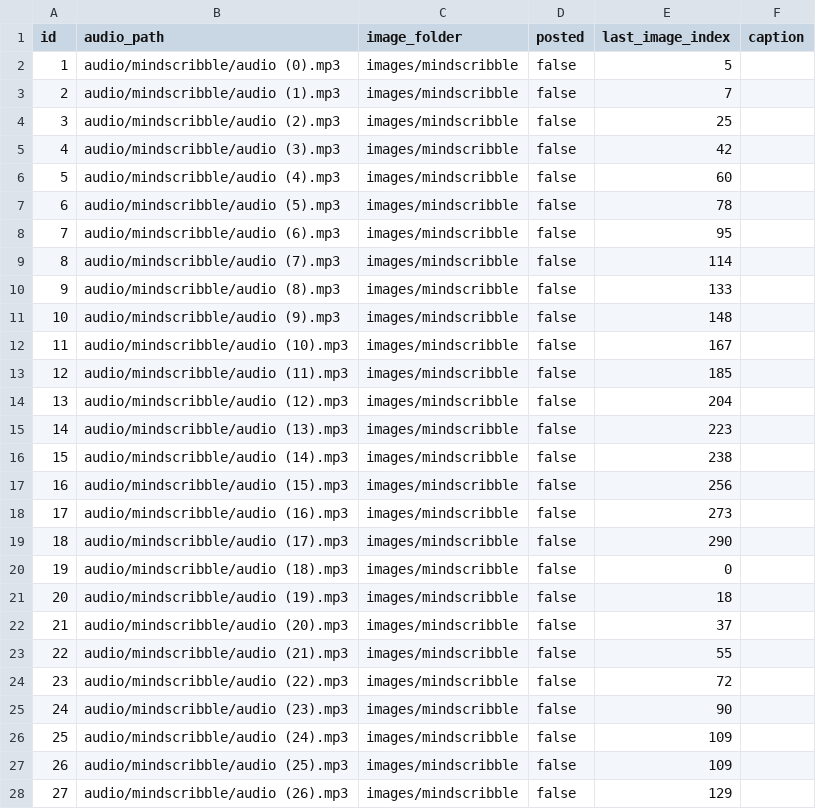
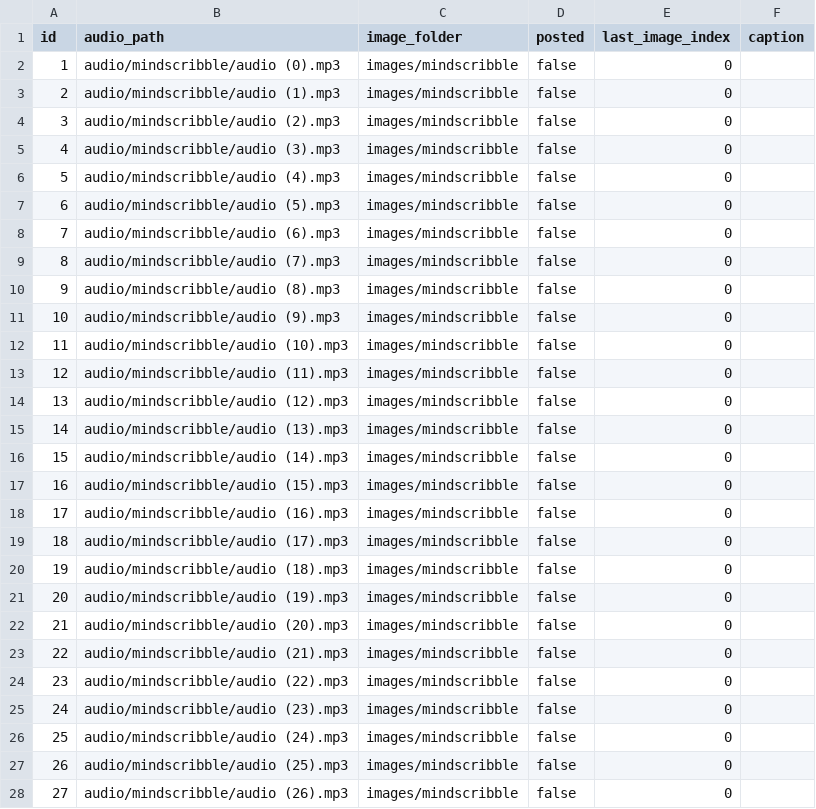
Before and after one commit to ansarisamaddev-byte/Automate-Video-Generator, a CSV file: mind_scribble.csv, drawn as a sheet; only a part is shown; the diff covers the shown part only.

```diff
--- a/mind_scribble.csv
+++ b/mind_scribble.csv
@@ -1,28 +1,28 @@
 id,audio_path,image_folder,posted,last_image_index,caption
-1,audio/mindscribble/audio (0).mp3,images/mindscribble,false,5,
-2,audio/mindscribble/audio (1).mp3,images/mindscribble,false,7,
-3,audio/mindscribble/audio (2).mp3,images/mindscribble,false,25,
-4,audio/mindscribble/audio (3).mp3,images/mindscribble,false,42,
-5,audio/mindscribble/audio (4).mp3,images/mindscribble,false,60,
-6,audio/mindscribble/audio (5).mp3,images/mindscribble,false,78,
-7,audio/mindscribble/audio (6).mp3,images/mindscribble,false,95,
-8,audio/mindscribble/audio (7).mp3,images/mindscribble,false,114,
-9,audio/mindscribble/audio (8).mp3,images/mindscribble,false,133,
-10,audio/mindscribble/audio (9).mp3,images/mindscribble,false,148,
-11,audio/mindscribble/audio (10).mp3,images/mindscribble,false,167,
-12,audio/mindscribble/audio (11).mp3,images/mindscribble,false,185,
-13,audio/mindscribble/audio (12).mp3,images/mindscribble,false,204,
-14,audio/mindscribble/audio (13).mp3,images/mindscribble,false,223,
-15,audio/mindscribble/audio (14).mp3,images/mindscribble,false,238,
-16,audio/mindscribble/audio (15).mp3,images/mindscribble,false,256,
-17,audio/mindscribble/audio (16).mp3,images/mindscribble,false,273,
-18,audio/mindscribble/audio (17).mp3,images/mindscribble,false,290,
+1,audio/mindscribble/audio (0).mp3,images/mindscribble,false,0,
+2,audio/mindscribble/audio (1).mp3,images/mindscribble,false,0,
+3,audio/mindscribble/audio (2).mp3,images/mindscribble,false,0,
+4,audio/mindscribble/audio (3).mp3,images/mindscribble,false,0,
+5,audio/mindscribble/audio (4).mp3,images/mindscribble,false,0,
+6,audio/mindscribble/audio (5).mp3,images/mindscribble,false,0,
+7,audio/mindscribble/audio (6).mp3,images/mindscribble,false,0,
+8,audio/mindscribble/audio (7).mp3,images/mindscribble,false,0,
+9,audio/mindscribble/audio (8).mp3,images/mindscribble,false,0,
+10,audio/mindscribble/audio (9).mp3,images/mindscribble,false,0,
+11,audio/mindscribble/audio (10).mp3,images/mindscribble,false,0,
+12,audio/mindscribble/audio (11).mp3,images/mindscribble,false,0,
+13,audio/mindscribble/audio (12).mp3,images/mindscribble,false,0,
+14,audio/mindscribble/audio (13).mp3,images/mindscribble,false,0,
+15,audio/mindscribble/audio (14).mp3,images/mindscribble,false,0,
+16,audio/mindscribble/audio (15).mp3,images/mindscribble,false,0,
+17,audio/mindscribble/audio (16).mp3,images/mindscribble,false,0,
+18,audio/mindscribble/audio (17).mp3,images/mindscribble,false,0,
 19,audio/mindscribble/audio (18).mp3,images/mindscribble,false,0,
-20,audio/mindscribble/audio (19).mp3,images/mindscribble,false,18,
-21,audio/mindscribble/audio (20).mp3,images/mindscribble,false,37,
-22,audio/mindscribble/audio (21).mp3,images/mindscribble,false,55,
-23,audio/mindscribble/audio (22).mp3,images/mindscribble,false,72,
-24,audio/mindscribble/audio (23).mp3,images/mindscribble,false,90,
-25,audio/mindscribble/audio (24).mp3,images/mindscribble,false,109,
-26,audio/mindscribble/audio (25).mp3,images/mindscribble,false,109,
-27,audio/mindscribble/audio (26).mp3,images/mindscribble,false,129,
+20,audio/mindscribble/audio (19).mp3,images/mindscribble,false,0,
+21,audio/mindscribble/audio (20).mp3,images/mindscribble,false,0,
+22,audio/mindscribble/audio (21).mp3,images/mindscribble,false,0,
+23,audio/mindscribble/audio (22).mp3,images/mindscribble,false,0,
+24,audio/mindscribble/audio (23).mp3,images/mindscribble,false,0,
+25,audio/mindscribble/audio (24).mp3,images/mindscribble,false,0,
+26,audio/mindscribble/audio (25).mp3,images/mindscribble,false,0,
+27,audio/mindscribble/audio (26).mp3,images/mindscribble,false,0,
```
Also changed, not shown: 40 edited cells elsewhere in this file, shorts.csv.
